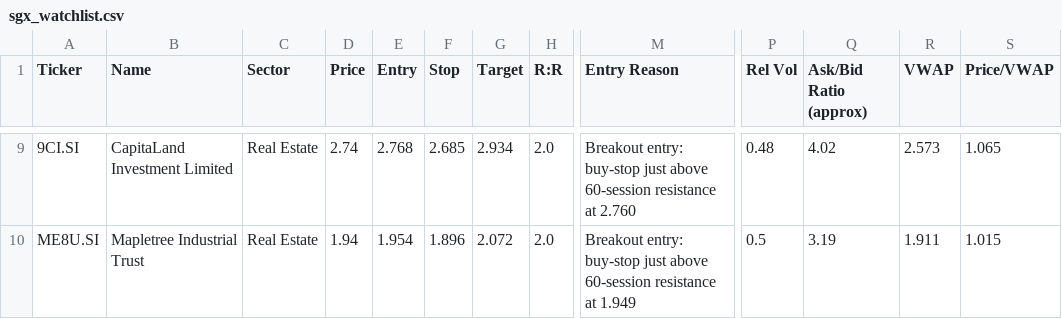
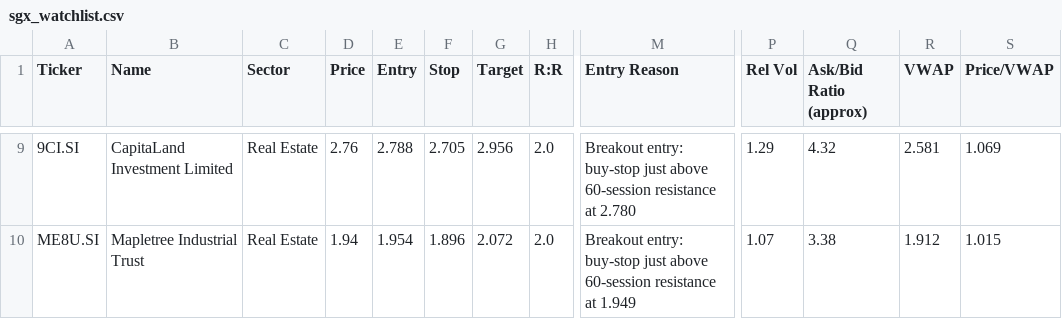
Before and after one commit to LSCAI-dev/Flyfox, a CSV file: sgx_watchlist.csv, drawn as a sheet; only a part is shown, gaps mark what is left out; the diff covers the shown part only; the diff names each change by its address in the sheet, - before the commit and + after, or states it on an @@ line.

```diff
--- a/sgx_watchlist.csv
+++ b/sgx_watchlist.csv
-D9 (Price): 2.74
+D9 (Price): 2.76
-E9 (Entry): 2.768
+E9 (Entry): 2.788
-F9 (Stop): 2.685
+F9 (Stop): 2.705
-G9 (Target): 2.934
+G9 (Target): 2.956
-M9 (Entry Reason): …resistance at 2.760
+M9 (Entry Reason): …resistance at 2.780
-P9 (Rel Vol): 0.48
+P9 (Rel Vol): 1.29
-Q9 (Ask/Bid Ratio (approx)): 4.02
+Q9 (Ask/Bid Ratio (approx)): 4.32
-R9 (VWAP): 2.573
+R9 (VWAP): 2.581
-S9 (Price/VWAP): 1.065
+S9 (Price/VWAP): 1.069
-P10 (Rel Vol): 0.5
+P10 (Rel Vol): 1.07
-Q10 (Ask/Bid Ratio (approx)): 3.19
+Q10 (Ask/Bid Ratio (approx)): 3.38
-R10 (VWAP): 1.911
+R10 (VWAP): 1.912
```
Also changed, not shown: 1 added row, 1 removed row and 27 edited cells elsewhere in this file, 1 other file.
